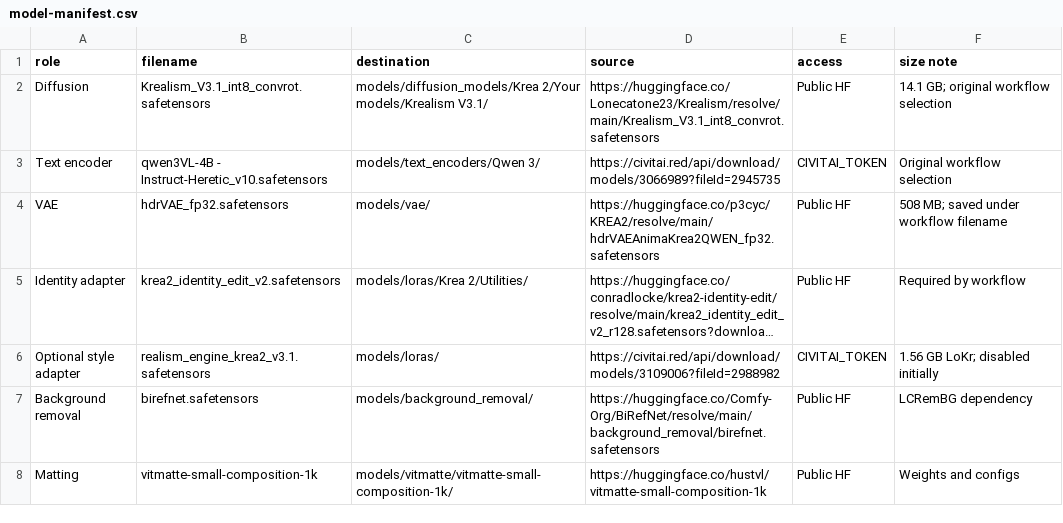
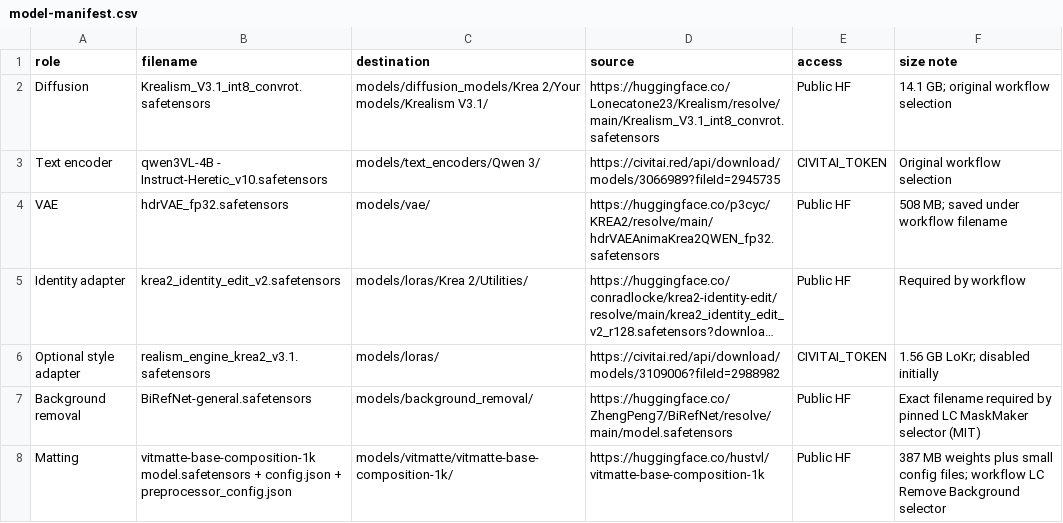
Before and after one commit to angoorr/Krealism-Dataset-Creator, a CSV file: model-manifest.csv, drawn as a sheet; long unchanged cells end in …; the diff names each change by its address in the sheet, - before the commit and + after, or states it on an @@ line.

```diff
--- a/model-manifest.csv
+++ b/model-manifest.csv
-B7 (filename): birefnet.safetensors
+B7 (filename): BiRefNet-general.safetensors
-D7 (source): https://huggingface.co/Comfy-Org/BiRefNet/resolve/main/background_removal/birefnet.safetensors
+D7 (source): https://huggingface.co/ZhengPeng7/BiRefNet/resolve/main/model.safetensors
-F7 (size note): LCRemBG dependency
+F7 (size note): Exact filename required by pinned LC MaskMaker selector (MIT)
-B8 (filename): vitmatte-small-composition-1k
+B8 (filename): vitmatte-base-composition-1k model.safetensors + config.json + preprocessor_config.json
-C8 (destination): models/vitmatte/vitmatte-small-composition-1k/
+C8 (destination): models/vitmatte/vitmatte-base-composition-1k/
-D8 (source): https://huggingface.co/hustvl/vitmatte-small-composition-1k
+D8 (source): https://huggingface.co/hustvl/vitmatte-base-composition-1k
-F8 (size note): Weights and configs
+F8 (size note): 387 MB weights plus small config files; workflow LC Remove Background selector
```
Also changed, not shown: 4 other files.
